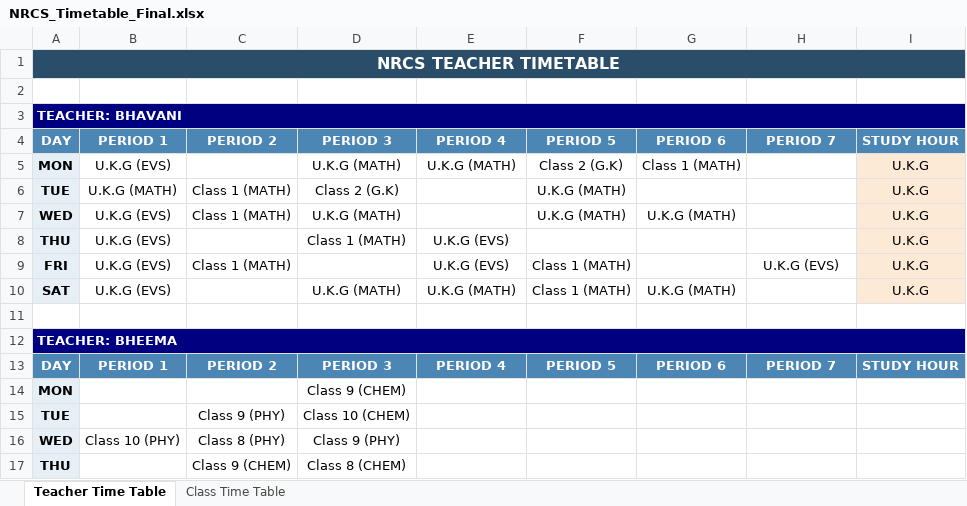
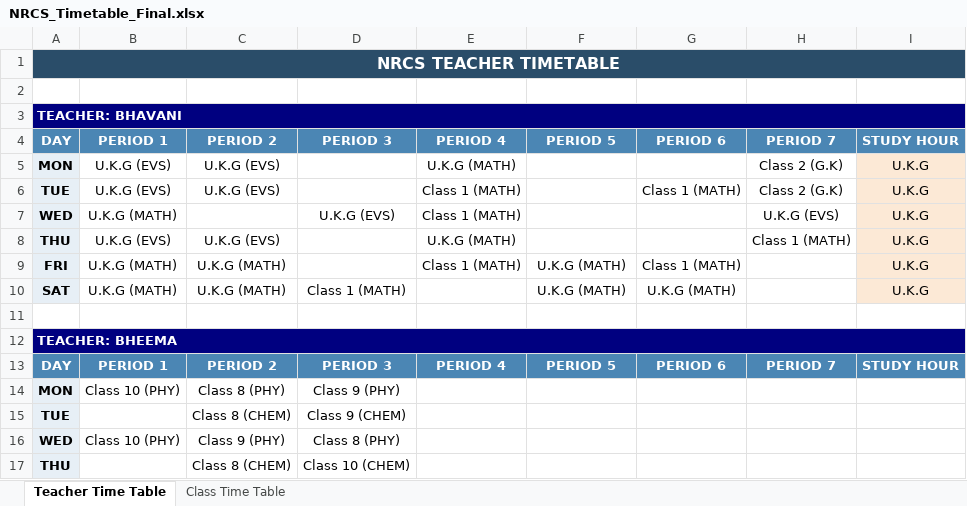
Before and after one commit to SudhakarPuppala/School_TimeTable, an Excel workbook: NRCS/Output/NRCS_Timetable_Final.xlsx, sheet Teacher Time Table, drawn as a sheet; only a part is shown; values as stored, in another font and other column widths than the file's, no borders; removed rows and columns are numbered as before the commit, all else as after; the diff covers the shown part only; the diff names each change by its address in the sheet, - before the commit and + after, or states it on an @@ line.

```diff
--- a/NRCS/Output/NRCS_Timetable_Final.xlsx (sheet Teacher Time Table)
+++ b/NRCS/Output/NRCS_Timetable_Final.xlsx (sheet Teacher Time Table)
-C5: (empty)
+C5: U.K.G (EVS)
-D5: U.K.G (MATH)
+D5: (empty)
-F5: Class 2 (G.K)
+F5: (empty)
-G5: Class 1 (MATH)
+G5: (empty)
-H5: (empty)
+H5: Class 2 (G.K)
-row 6: TUE | U.K.G (MATH) | Class 1 (MATH) | Class 2 (G.K) |  | U.K.G (MATH) |  |  | U.K.G
-row 7: WED | U.K.G (EVS) | Class 1 (MATH) | U.K.G (MATH) |  | U.K.G (MATH) | U.K.G (MATH) |  | U.K.G
+row 6: TUE | U.K.G (EVS) | U.K.G (EVS) |  | Class 1 (MATH) |  | Class 1 (MATH) | Class 2 (G.K) | U.K.G
+row 7: WED | U.K.G (MATH) |  | U.K.G (EVS) | Class 1 (MATH) |  |  | U.K.G (EVS) | U.K.G
-C8: (empty)
+C8: U.K.G (EVS)
-D8: Class 1 (MATH)
+D8: (empty)
-E8: U.K.G (EVS)
+E8: U.K.G (MATH)
-H8: (empty)
+H8: Class 1 (MATH)
-B9:B10: U.K.G (EVS)
+B9:B10: U.K.G (MATH)
-C9: Class 1 (MATH)
+C9: U.K.G (MATH)
-E9: U.K.G (EVS)
+E9: Class 1 (MATH)
-F9:F10: Class 1 (MATH)
+F9:F10: U.K.G (MATH)
-G9: (empty)
+G9: Class 1 (MATH)
-H9: U.K.G (EVS)
+H9: (empty)
-C10: (empty)
+C10: U.K.G (MATH)
-D10: U.K.G (MATH)
+D10: Class 1 (MATH)
-E10: U.K.G (MATH)
+E10: (empty)
-B14: (empty)
+B14: Class 10 (PHY)
-C14: (empty)
+C14: Class 8 (PHY)
-D14: Class 9 (CHEM)
+D14: Class 9 (PHY)
-C15: Class 9 (PHY)
+C15: Class 8 (CHEM)
-D15: Class 10 (CHEM)
+D15: Class 9 (CHEM)
-C16: Class 8 (PHY)
+C16: Class 9 (PHY)
-D16: Class 9 (PHY)
+D16: Class 8 (PHY)
-C17: Class 9 (CHEM)
+C17: Class 8 (CHEM)
-D17: Class 8 (CHEM)
+D17: Class 10 (CHEM)
```
Also changed, not shown: 8 added rows, 8 removed rows, 399 edited cells and cell formats elsewhere in this sheet, sheet Class Time Table, 3 other files.
